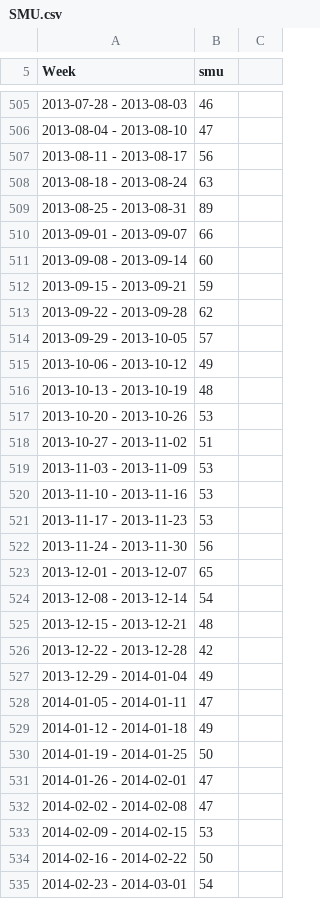
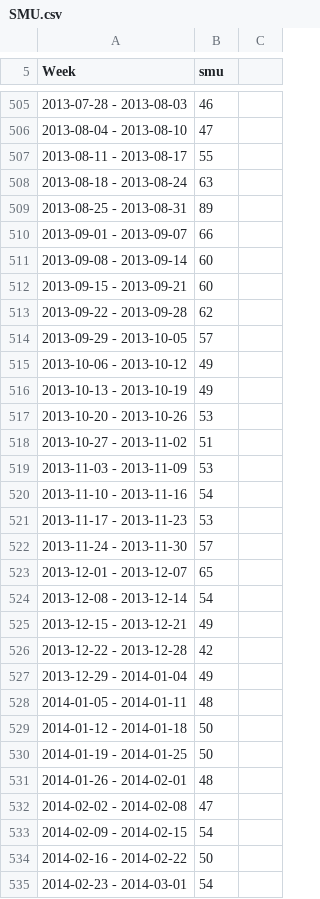
Before and after one commit to Future-Cities-Lab/MurmurWall, a CSV file: Offsite/CSV/SMU.csv, drawn as a sheet; only a part is shown, gaps mark what is left out; the diff covers the shown part only.

```diff
--- a/Offsite/CSV/SMU.csv
+++ b/Offsite/CSV/SMU.csv
@@ -506,3 +506,3 @@ Week,smu
 2013-08-04 - 2013-08-10,47
-2013-08-11 - 2013-08-17,56
+2013-08-11 - 2013-08-17,55
 2013-08-18 - 2013-08-24,63
@@ -511,3 +511,3 @@ Week,smu
 2013-09-08 - 2013-09-14,60
-2013-09-15 - 2013-09-21,59
+2013-09-15 - 2013-09-21,60
 2013-09-22 - 2013-09-28,62
@@ -515,3 +515,3 @@ Week,smu
 2013-10-06 - 2013-10-12,49
-2013-10-13 - 2013-10-19,48
+2013-10-13 - 2013-10-19,49
 2013-10-20 - 2013-10-26,53
@@ -519,16 +519,16 @@ Week,smu
 2013-11-03 - 2013-11-09,53
-2013-11-10 - 2013-11-16,53
+2013-11-10 - 2013-11-16,54
 2013-11-17 - 2013-11-23,53
-2013-11-24 - 2013-11-30,56
+2013-11-24 - 2013-11-30,57
 2013-12-01 - 2013-12-07,65
 2013-12-08 - 2013-12-14,54
-2013-12-15 - 2013-12-21,48
+2013-12-15 - 2013-12-21,49
 2013-12-22 - 2013-12-28,42
 2013-12-29 - 2014-01-04,49
-2014-01-05 - 2014-01-11,47
-2014-01-12 - 2014-01-18,49
+2014-01-05 - 2014-01-11,48
+2014-01-12 - 2014-01-18,50
 2014-01-19 - 2014-01-25,50
-2014-01-26 - 2014-02-01,47
+2014-01-26 - 2014-02-01,48
 2014-02-02 - 2014-02-08,47
-2014-02-09 - 2014-02-15,53
+2014-02-09 - 2014-02-15,54
 2014-02-16 - 2014-02-22,50
```
Also changed, not shown: 1 added row, 1 removed row and 115 edited cells elsewhere in this file, Offsite/CSV/Cbs Sports.csv, Offsite/CSV/Comcast.csv, 27 other files.
